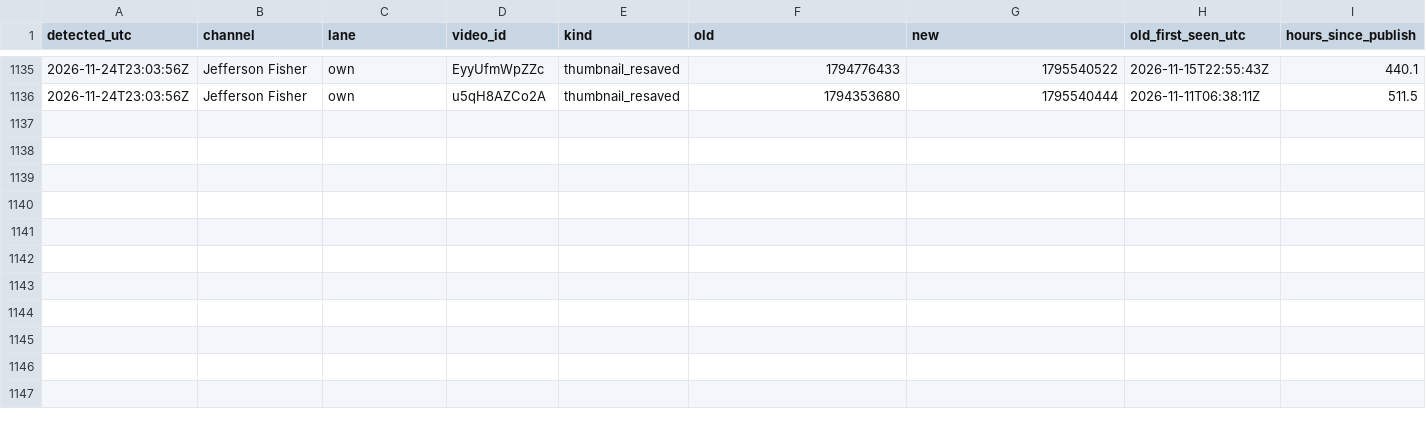
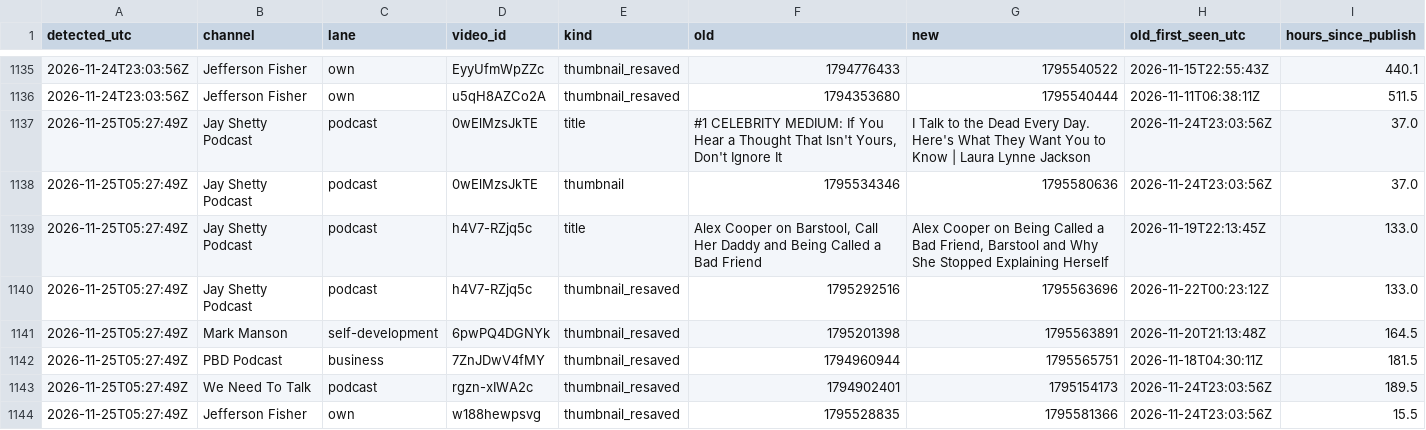
Before and after one commit to grantowen/competitor-swap-tracker, a CSV file: data/swaps.csv, drawn as a sheet; only a part is shown, gaps mark what is left out; the diff names each change by its address in the sheet, - before the commit and + after, or states it on an @@ line.

```diff
--- a/data/swaps.csv
+++ b/data/swaps.csv
+row 1137: 2026-11-25T05:27:49Z | Jay Shetty Podcast | podcast | 0wElMzsJkTE | title | #1 CELEBRITY MEDIUM: If You Hear a Thought That Isn't Yours, Don't Ignore It | I Talk to the Dead Every Day. Here's What They Want You to Know | Laura Lynne Jackson | 2026-11-24T23:03:56Z | 37.0
+row 1138: 2026-11-25T05:27:49Z | Jay Shetty Podcast | podcast | 0wElMzsJkTE | thumbnail | 1795534346 | 1795580636 | 2026-11-24T23:03:56Z | 37.0
+row 1139: 2026-11-25T05:27:49Z | Jay Shetty Podcast | podcast | h4V7-RZjq5c | title | Alex Cooper on Barstool, Call Her Daddy and Being Called a Bad Friend | Alex Cooper on Being Called a Bad Friend, Barstool and Why She Stopped Explaining Herself | 2026-11-19T22:13:45Z | 133.0
+row 1140: 2026-11-25T05:27:49Z | Jay Shetty Podcast | podcast | h4V7-RZjq5c | thumbnail_resaved | 1795292516 | 1795563696 | 2026-11-22T00:23:12Z | 133.0
+row 1141: 2026-11-25T05:27:49Z | Mark Manson | self-development | 6pwPQ4DGNYk | thumbnail_resaved | 1795201398 | 1795563891 | 2026-11-20T21:13:48Z | 164.5
+row 1142: 2026-11-25T05:27:49Z | PBD Podcast | business | 7ZnJDwV4fMY | thumbnail_resaved | 1794960944 | 1795565751 | 2026-11-18T04:30:11Z | 181.5
+row 1143: 2026-11-25T05:27:49Z | We Need To Talk | podcast | rgzn-xIWA2c | thumbnail_resaved | 1794902401 | 1795154173 | 2026-11-24T23:03:56Z | 189.5
+row 1144: 2026-11-25T05:27:49Z | Jefferson Fisher | own | w188hewpsvg | thumbnail_resaved | 1795528835 | 1795581366 | 2026-11-24T23:03:56Z | 15.5
```
Also changed, not shown: 7 other files.
